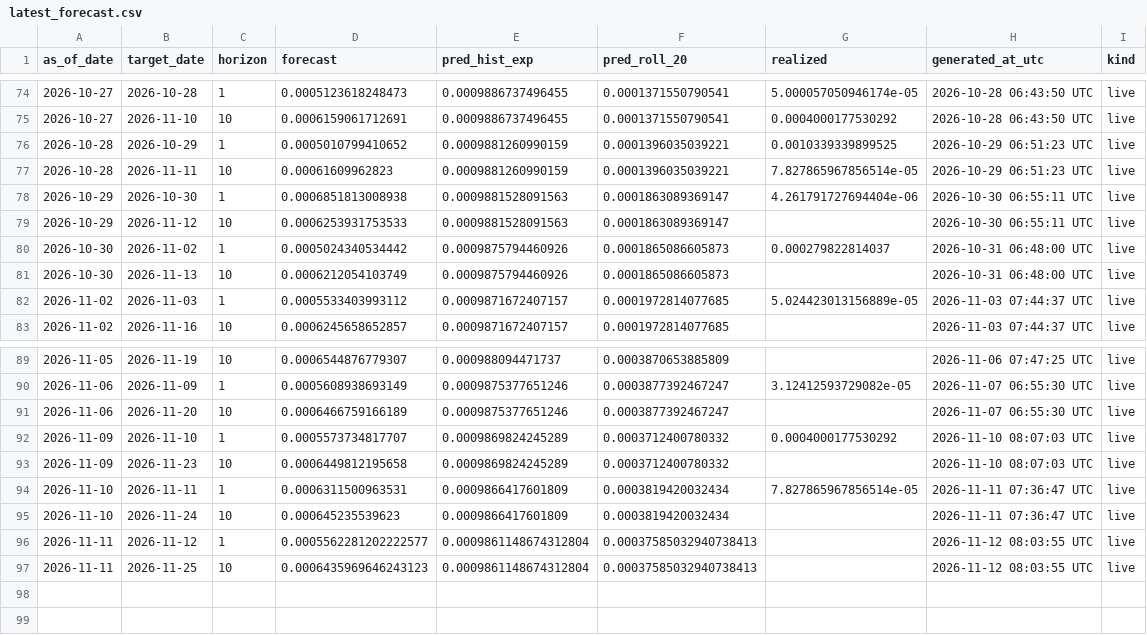
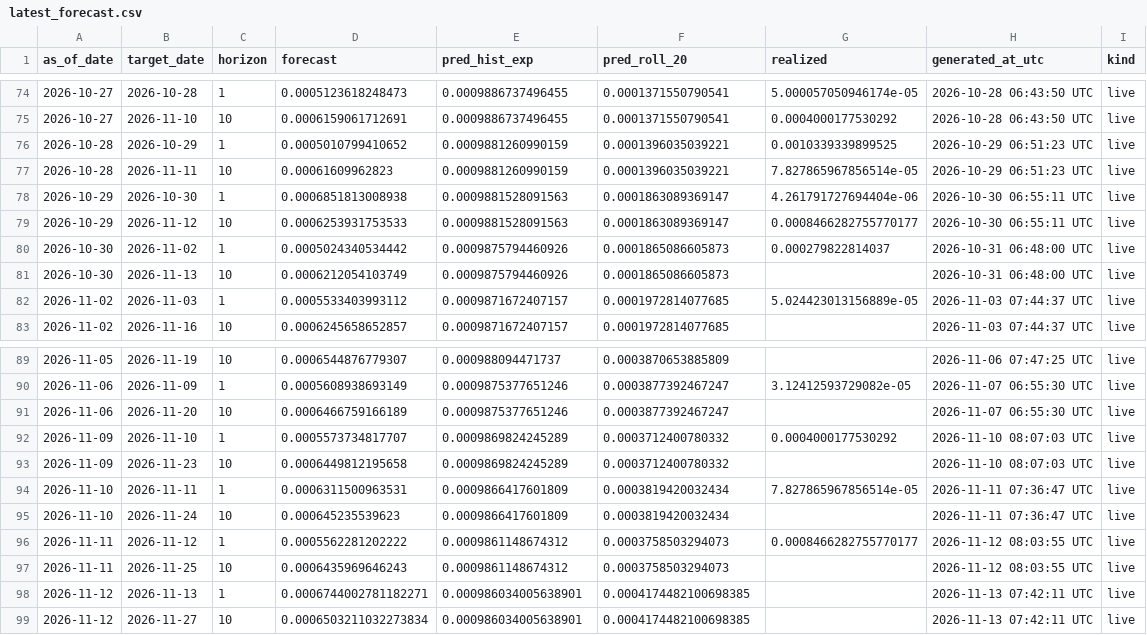
Before and after one commit to ferastoro/ai-crypto-spillover-dashboard, a CSV file: data/live/latest_forecast.csv, drawn as a sheet; only a part is shown, gaps mark what is left out.

```diff
--- a/data/live/latest_forecast.csv
+++ b/data/live/latest_forecast.csv
@@ -78,3 +78,3 @@ as_of_date,target_date,horizon,forecast,pred_hist_exp,pred_roll_20,realized,gene
 2026-10-29,2026-10-30,1,0.0006851813008938,0.0009881528091563,0.0001863089369147,4.261791727694404e-06,2026-10-30 06:55:11 UTC,live
-2026-10-29,2026-11-12,10,0.0006253931753533,0.0009881528091563,0.0001863089369147,,2026-10-30 06:55:11 UTC,live
+2026-10-29,2026-11-12,10,0.0006253931753533,0.0009881528091563,0.0001863089369147,0.0008466282755770177,2026-10-30 06:55:11 UTC,live
 2026-10-30,2026-11-02,1,0.0005024340534442,0.0009875794460926,0.0001865086605873,0.000279822814037,2026-10-31 06:48:00 UTC,live
@@ -95,3 +95,5 @@ as_of_date,target_date,horizon,forecast,pred_hist_exp,pred_roll_20,realized,gene
 2026-11-10,2026-11-24,10,0.000645235539623,0.0009866417601809,0.0003819420032434,,2026-11-11 07:36:47 UTC,live
-2026-11-11,2026-11-12,1,0.0005562281202222577,0.0009861148674312804,0.00037585032940738413,,2026-11-12 08:03:55 UTC,live
-2026-11-11,2026-11-25,10,0.0006435969646243123,0.0009861148674312804,0.00037585032940738413,,2026-11-12 08:03:55 UTC,live
+2026-11-11,2026-11-12,1,0.0005562281202222,0.0009861148674312,0.0003758503294073,0.0008466282755770177,2026-11-12 08:03:55 UTC,live
+2026-11-11,2026-11-25,10,0.0006435969646243,0.0009861148674312,0.0003758503294073,,2026-11-12 08:03:55 UTC,live
+2026-11-12,2026-11-13,1,0.0006744002781182271,0.000986034005638901,0.0004174482100698385,,2026-11-13 07:42:11 UTC,live
+2026-11-12,2026-11-27,10,0.0006503211032273834,0.000986034005638901,0.0004174482100698385,,2026-11-13 07:42:11 UTC,live
```
Also changed, not shown: data/live/btcidr_history.csv, data/live/live_scorecard.csv.
